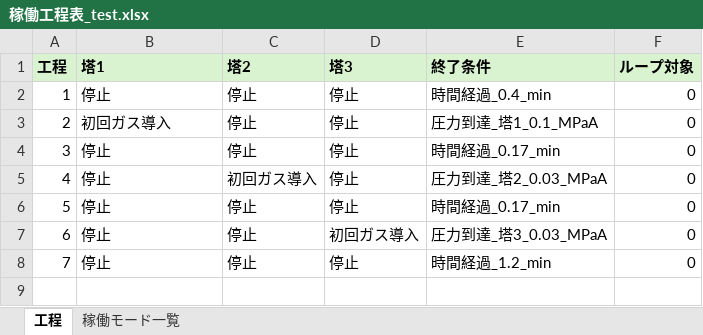
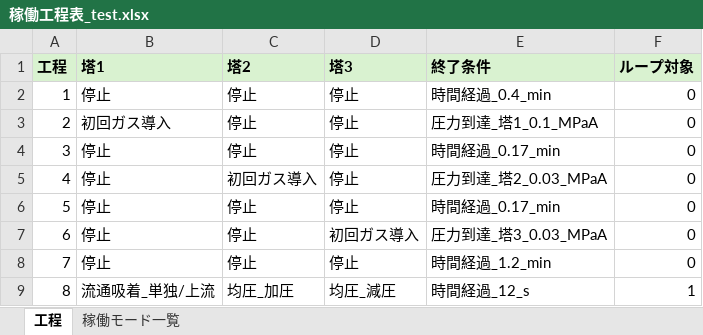
Before and after one commit to zenmainosamurai/PSA, an Excel workbook: data/稼働工程表_test.xlsx, sheet 工程, drawn as a sheet; values as stored, in another font and other column widths than the file's, no borders; the diff names each change by its address in the sheet, - before the commit and + after, or states it on an @@ line.

```diff
--- a/data/稼働工程表_test.xlsx (sheet 工程)
+++ b/data/稼働工程表_test.xlsx (sheet 工程)
+row 9: 8 | 流通吸着_単独/上流 | 均圧_加圧 | 均圧_減圧 | 時間経過_12_s | 1
```
Also changed, not shown: 15 other files.
